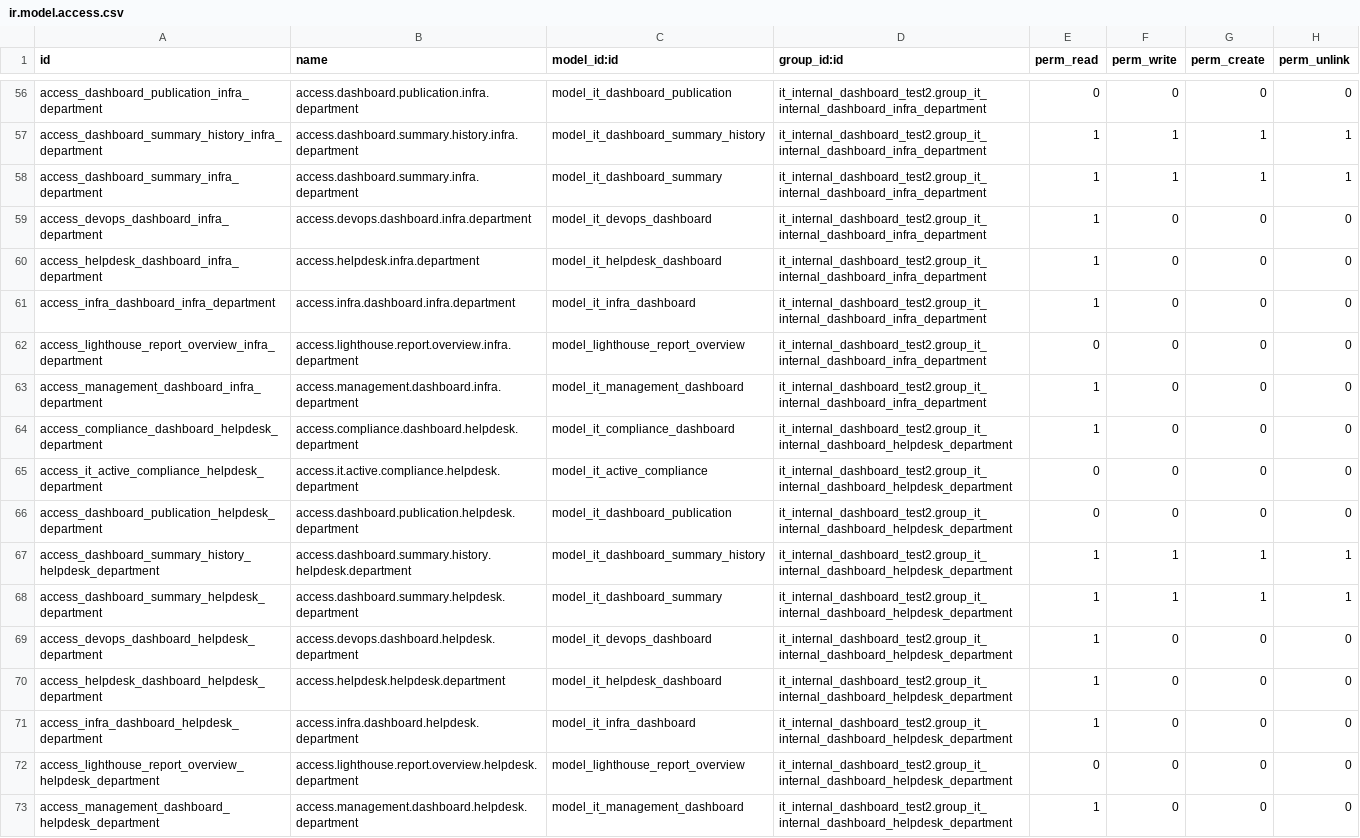
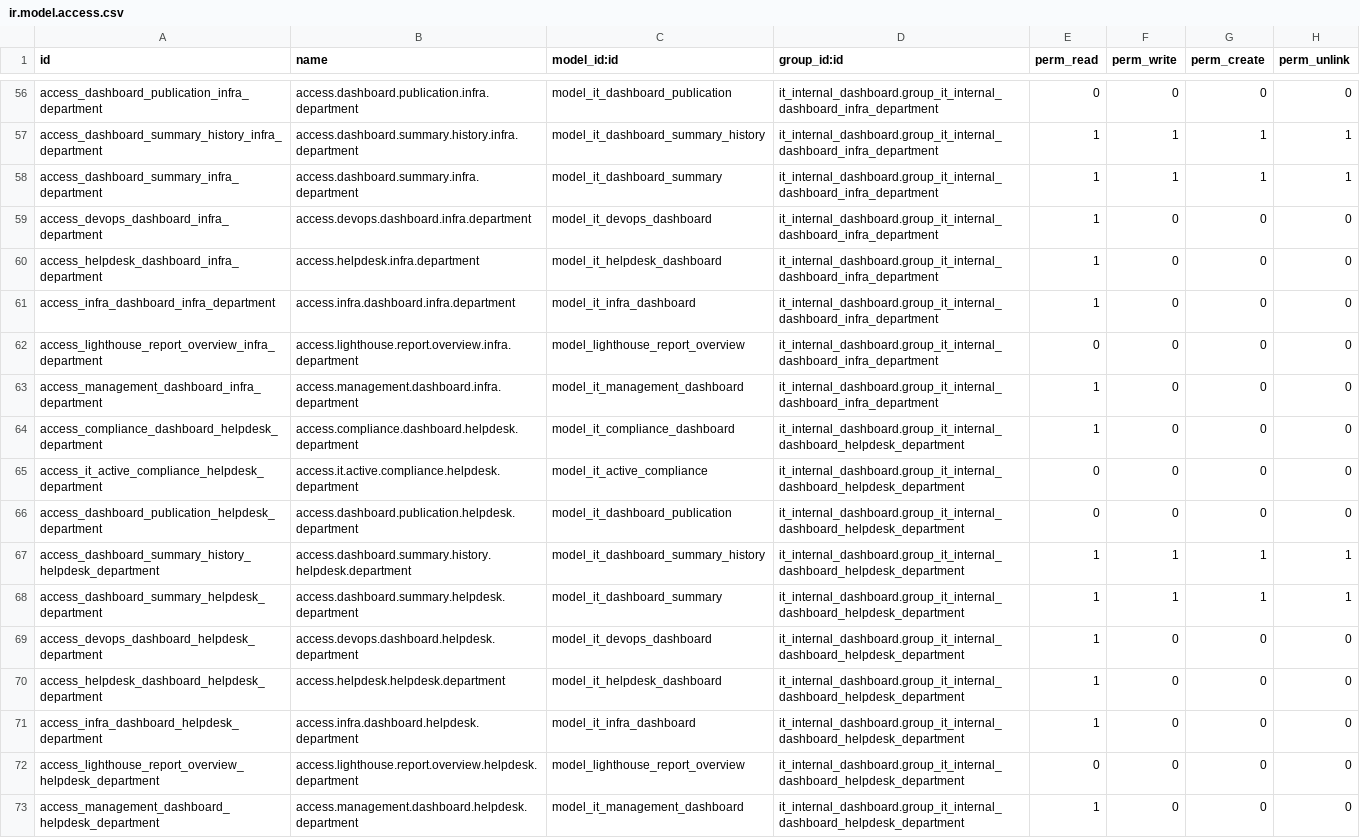
Before and after one commit to kelvindeguia/odoo19-bare-staging, a CSV file: it_internal_dashboard/security/ir.model.access.csv, drawn as a sheet; only a part is shown, gaps mark what is left out; the diff covers the shown part only; the diff names each change by its address in the sheet, - before the commit and + after, or states it on an @@ line.

```diff
--- a/it_internal_dashboard/security/ir.model.access.csv
+++ b/it_internal_dashboard/security/ir.model.access.csv
-D56:D63 (group_id:id): it_internal_dashboard_test2.group_it_internal_dashboard_infra_department
+D56:D63 (group_id:id): it_internal_dashboard.group_it_internal_dashboard_infra_department
-D64:D73 (group_id:id): it_internal_dashboard_test2.group_it_internal_dashboard_helpdesk_department
+D64:D73 (group_id:id): it_internal_dashboard.group_it_internal_dashboard_helpdesk_department
```
Also changed, not shown: 54 edited cells elsewhere in this file, 21 other files.
